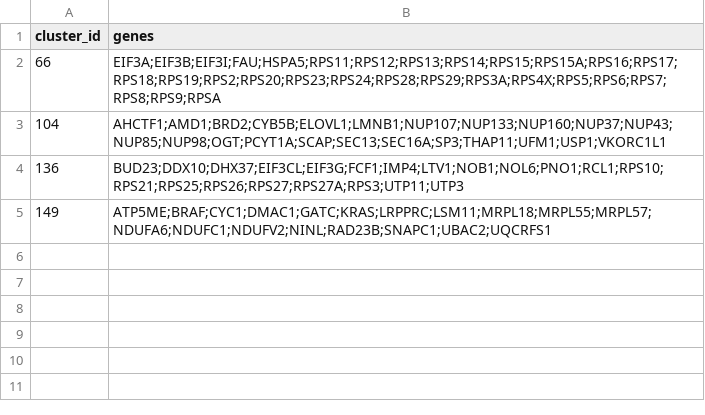
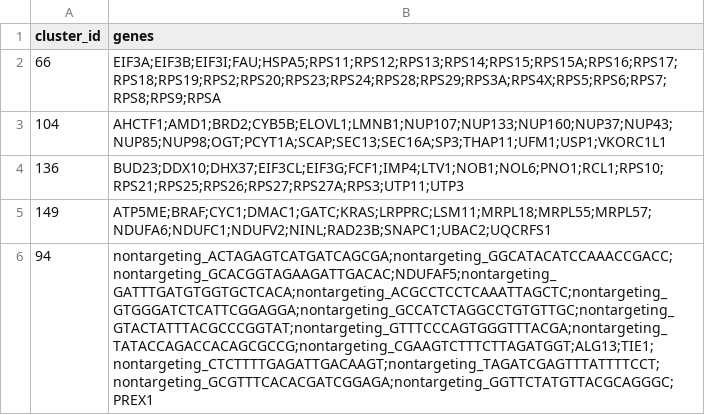
Before and after one commit to cheeseman-lab/mozzarellm, a CSV file: data/sample_gene_sets.csv, drawn as a sheet.

```diff
--- a/data/sample_gene_sets.csv
+++ b/data/sample_gene_sets.csv
@@ -5 +5,2 @@ cluster_id,genes
 149,ATP5ME;BRAF;CYC1;DMAC1;GATC;KRAS;LRPPRC;LSM11;MRPL18;MRPL55;MRPL57;NDUFA6;NDUFC1;NDUFV2;NINL;RAD23B;SNAPC1;UBAC2;UQCRFS1
+94,nontargeting_ACTAGAGTCATGATCAGCGA;nontargeting_GGCATACATCCAAACCGACC;nontargeting_GCACGGTAGAAGATTGACAC;NDUFAF5;nontargeting_GATTTGATGTGGTGCTCACA;nontargeting_ACGCCTCCTCAAATTAGCTC;nontargeting_GTGGGATCTCATTCGGAGGA;nontargeting_GCCATCTAGGCCTGTGTTGC;nontargeting_GTACTATTTACGCCCGGTAT;nontargeting_GTTTCCCAGTGGGTTTACGA;nontargeting_TATACCAGACCACAGCGCCG;nontargeting_CGAAGTCTTTCTTAGATGGT;ALG13;TIE1;nontargeting_CTCTTTTGAGATTGACAAGT;nontargeting_TAGATCGAGTTTATTTTCCT;nontargeting_GCGTTTCACACGATCGGAGA;nontargeting_GGTTCTATGTTACGCAGGGC;PREX1
```
Also changed, not shown: 5 other files.
